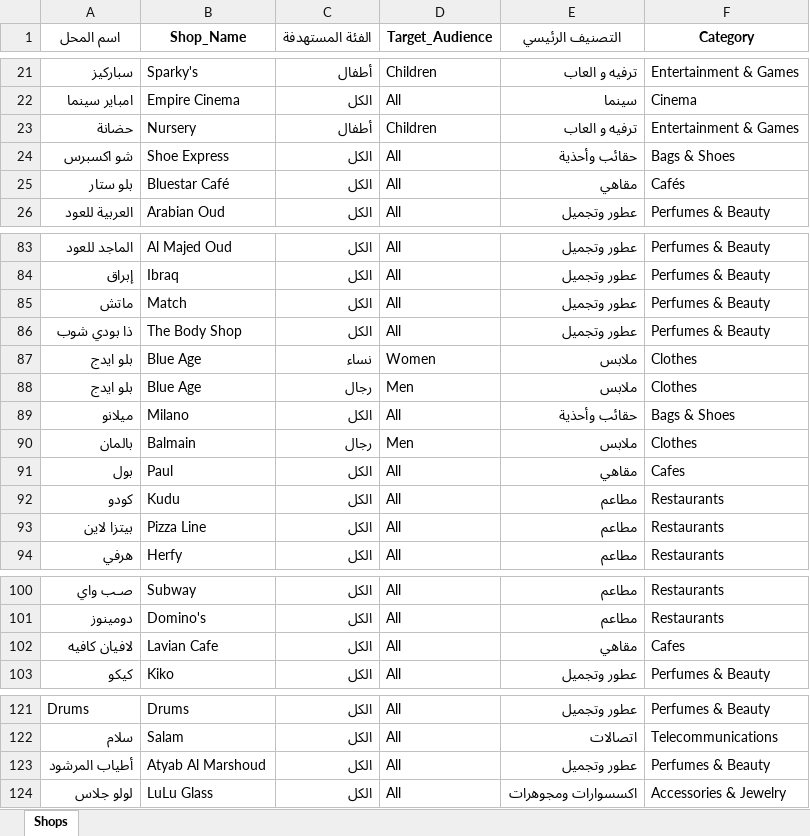
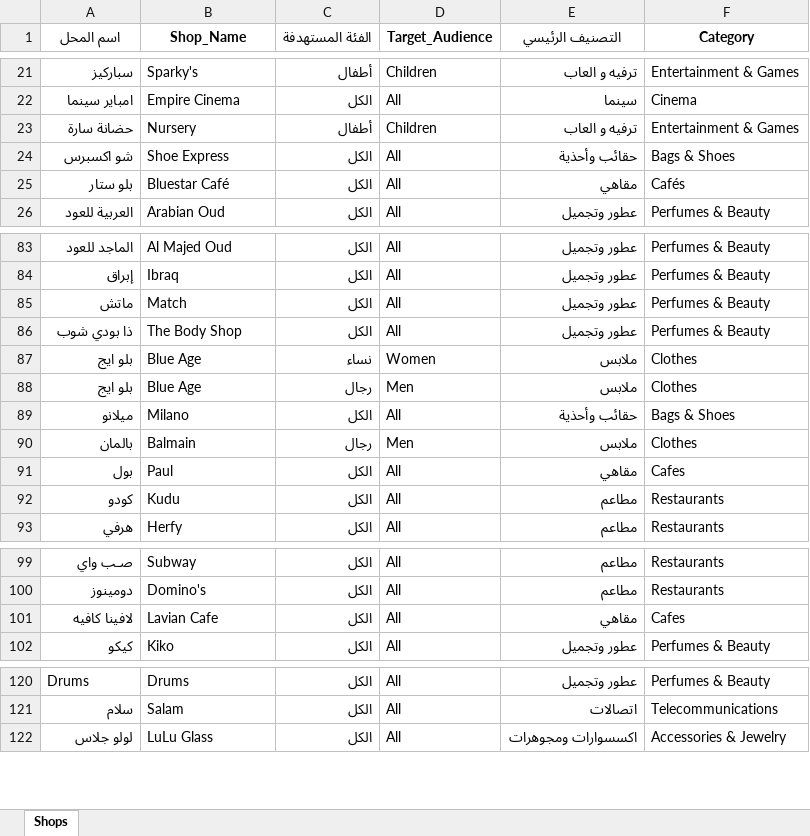
Before and after one commit to sskkyy3919-pixel/mall-assistant, an Excel workbook: shops.xlsx, sheet Shops, drawn as a sheet; only a part is shown, gaps mark what is left out; values as stored, in another font and other column widths than the file's, no borders; removed rows and columns are numbered as before the commit, all else as after; the diff covers the shown part only; the diff names each change by its address in the sheet, - before the commit and + after, or states it on an @@ line.

```diff
--- a/shops.xlsx (sheet Shops)
+++ b/shops.xlsx (sheet Shops)
-A23 (اسم المحل): حضانة
+A23 (اسم المحل): حضانة سارة
-A87:A88 (اسم المحل): بلو ايدج
+A87:A88 (اسم المحل): بلو ايج
-row 93: بيتزا لاين | Pizza Line | الكل | All | مطاعم | Restaurants
-A101 (اسم المحل): لافيان كافيه
+A101 (اسم المحل): لافينا كافيه
-row 123: أطياب المرشود | Atyab Al Marshoud | الكل | All | عطور وتجميل | Perfumes & Beauty
```
Also changed, not shown: 33 added rows elsewhere in this sheet.
